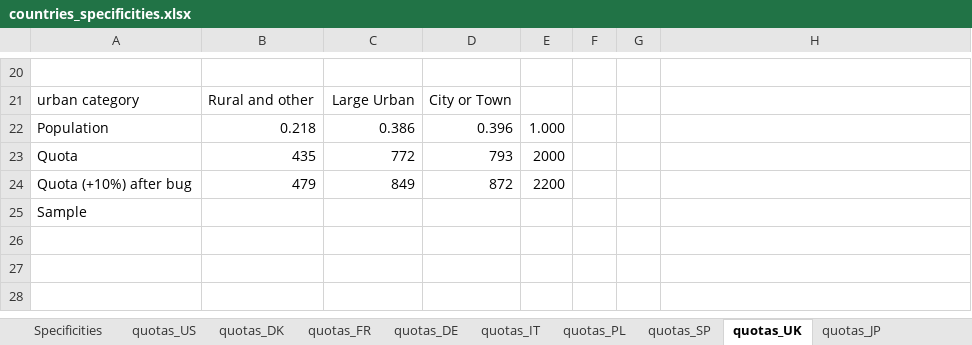
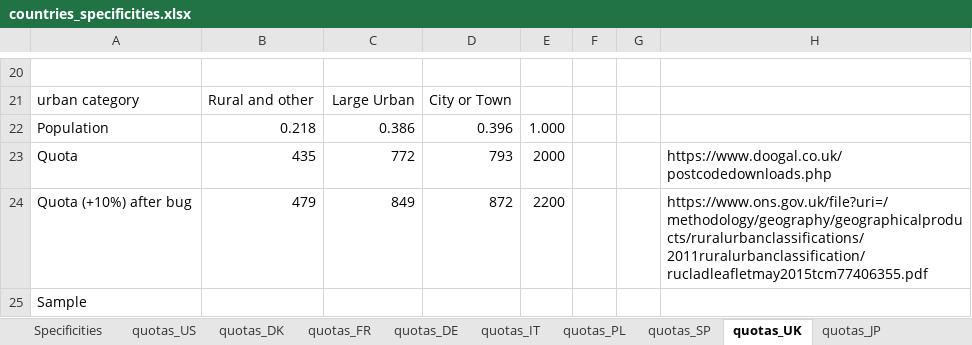
Before and after one commit to mariuslehenaff/oecd_climate, an Excel workbook: questionnaires/countries_specificities.xlsx, sheet quotas_UK, drawn as a sheet; only a part is shown, gaps mark what is left out; values as stored, in another font and other column widths than the file's, no borders; the diff names each change by its address in the sheet, - before the commit and + after, or states it on an @@ line.

```diff
--- a/questionnaires/countries_specificities.xlsx (sheet quotas_UK)
+++ b/questionnaires/countries_specificities.xlsx (sheet quotas_UK)
-H23: (empty)
+H23: https://www.doogal.co.uk/postcodedownloads.php
-H24: (empty)
+H24: https://www.ons.gov.uk/file?uri=/methodology/geography/geographicalproducts/ruralurbanclassifications/2011ruralurbanclassification/rucladleafletmay2015tcm77406355.pdf
```
Also changed, not shown: sheet quotas_IT, 1 other file.
